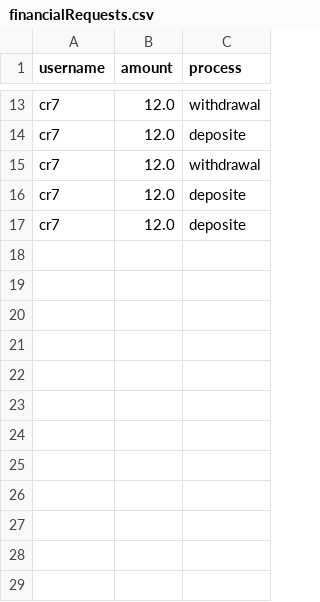
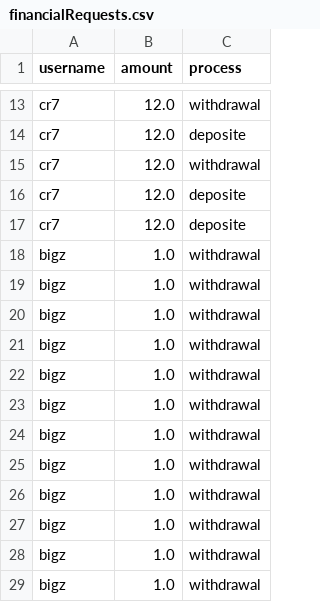
Before and after one commit to El-Mohtaram/EliteExchange, a CSV file: src/main/java/data/financialRequests.csv, drawn as a sheet; only a part is shown, gaps mark what is left out.

```diff
--- a/src/main/java/data/financialRequests.csv
+++ b/src/main/java/data/financialRequests.csv
@@ -17 +17,13 @@ cr7,12.0,deposite
 cr7,12.0,deposite
+bigz,1.0,withdrawal
+bigz,1.0,withdrawal
+bigz,1.0,withdrawal
+bigz,1.0,withdrawal
+bigz,1.0,withdrawal
+bigz,1.0,withdrawal
+bigz,1.0,withdrawal
+bigz,1.0,withdrawal
+bigz,1.0,withdrawal
+bigz,1.0,withdrawal
+bigz,1.0,withdrawal
+bigz,1.0,withdrawal
```
Also changed, not shown: src/main/java/data/TransactionHistory.csv, 18 other files.
